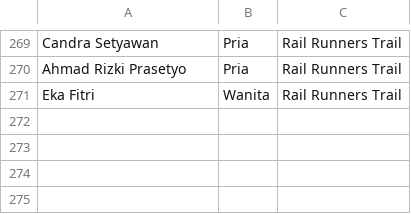
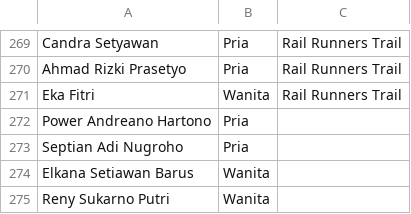
Before and after one commit to smgmountainrace/listpeserta, a CSV file: 7k.csv, drawn as a sheet; only a part is shown, gaps mark what is left out; the diff names each change by its address in the sheet, - before the commit and + after, or states it on an @@ line.

Commit message:
7k.csv

```diff
--- a/7k.csv
+++ b/7k.csv
+row 272: Power Andreano Hartono | Pria
+row 273: Septian Adi Nugroho | Pria
+row 274: Elkana Setiawan Barus | Wanita
+row 275: Reny Sukarno Putri | Wanita
```
